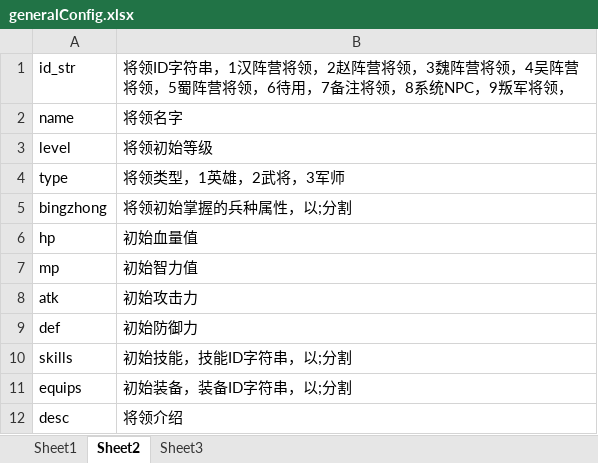
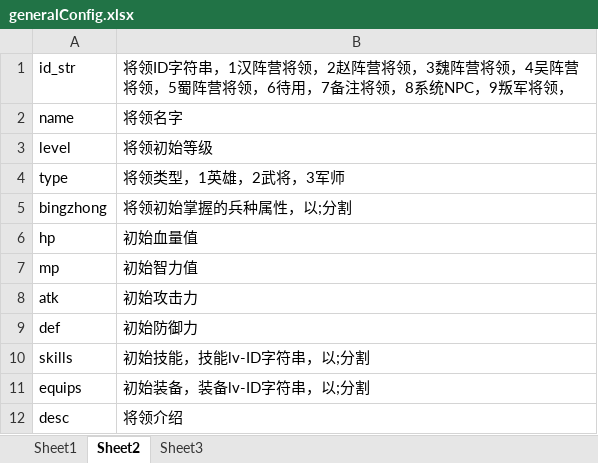
Before and after one commit to shilong1028/shilong1028.sanguo.io, an Excel workbook: tbl打包工具/excel/generalConfig.xlsx, sheet Sheet2, drawn as a sheet; values as stored, in another font and other column widths than the file's, no borders; the diff names each change by its address in the sheet, - before the commit and + after, or states it on an @@ line.

```diff
--- a/tbl打包工具/excel/generalConfig.xlsx (sheet Sheet2)
+++ b/tbl打包工具/excel/generalConfig.xlsx (sheet Sheet2)
-B10: 初始技能，技能ID字符串，以;分割
+B10: 初始技能，技能lv-ID字符串，以;分割
-B11: 初始装备，装备ID字符串，以;分割
+B11: 初始装备，装备lv-ID字符串，以;分割
```
Also changed, not shown: sheet Sheet1, 18 other files.
